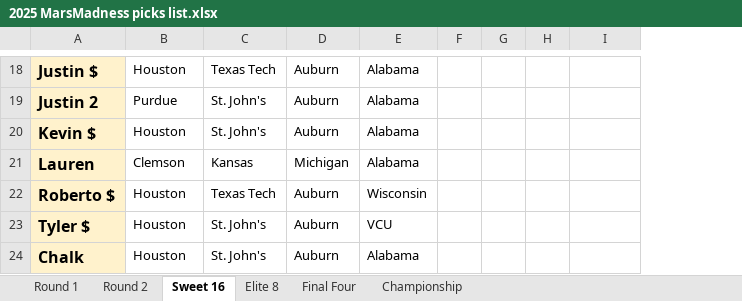
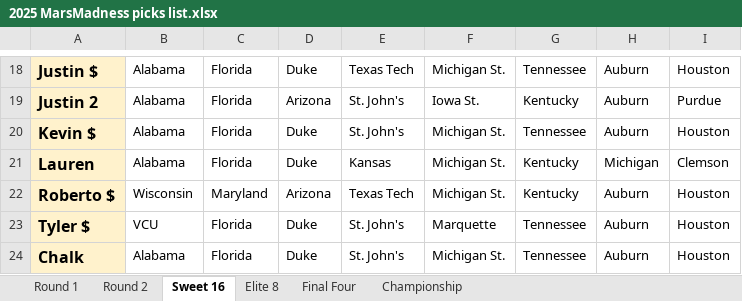
Before and after one commit to rjavila/NCAA_bball_tournament, an Excel workbook: data/2025/2025 MarsMadness picks list.xlsx, sheet Sweet 16, drawn as a sheet; only a part is shown, gaps mark what is left out; values as stored, in another font and other column widths than the file's, no borders; charts and pictures not drawn; removed rows and columns are numbered as before the commit, all else as after; the diff covers the shown part only; the diff names each change by its address in the sheet, - before the commit and + after, or states it on an @@ line.

```diff
--- a/data/2025/2025 MarsMadness picks list.xlsx (sheet Sweet 16)
+++ b/data/2025/2025 MarsMadness picks list.xlsx (sheet Sweet 16)
+column C, rows 18-24: Florida | Florida | Florida | Florida | Maryland | Florida | Florida
+column D, rows 18-24: Duke | Arizona | Duke | Duke | Arizona | Duke | Duke
+column F, rows 18-24: Michigan St. | Iowa St. | Michigan St. | Michigan St. | Michigan St. | Marquette | Michigan St.
+column G, rows 18-24: Tennessee | Kentucky | Tennessee | Kentucky | Kentucky | Tennessee | Tennessee
-column E, rows 18-24: Alabama | Alabama | Alabama | Alabama | Wisconsin | VCU | Alabama
-column F, empty
-column G, empty
-column H, empty
-B18: Houston
+B18: Alabama
-I18: (empty)
+I18: Houston
-B19: Purdue
+B19: Alabama
-I19: (empty)
+I19: Purdue
-B20: Houston
+B20: Alabama
-I20: (empty)
+I20: Houston
-B21: Clemson
+B21: Alabama
-I21: (empty)
+I21: Clemson
-B22: Houston
+B22: Wisconsin
-I22:I24: (empty)
+I22:I24: Houston
-B23: Houston
+B23: VCU
-B24: Houston
+B24: Alabama
```
Also changed, not shown: 32 edited cells and cell formats elsewhere in this sheet, sheet Elite 8, sheet Final Four, sheet Round 2, 2 other files.
